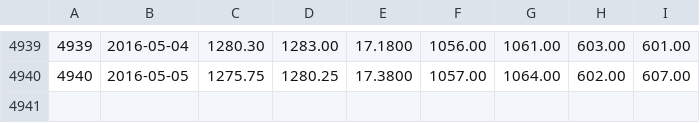
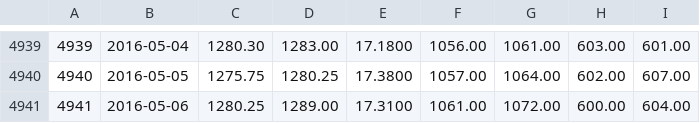
Before and after one commit to rishavloomba/rohan, a CSV file: csv/raw/kitco_london.csv, drawn as a sheet; only a part is shown, gaps mark what is left out.

```diff
--- a/csv/raw/kitco_london.csv
+++ b/csv/raw/kitco_london.csv
@@ -4940 +4940,2 @@
 4940,2016-05-05,1275.75,1280.25,17.3800,1057.00,1064.00,602.00,607.00
+4941,2016-05-06,1280.25,1289.00,17.3100,1061.00,1072.00,600.00,604.00
```
Also changed, not shown: 1 other file.
